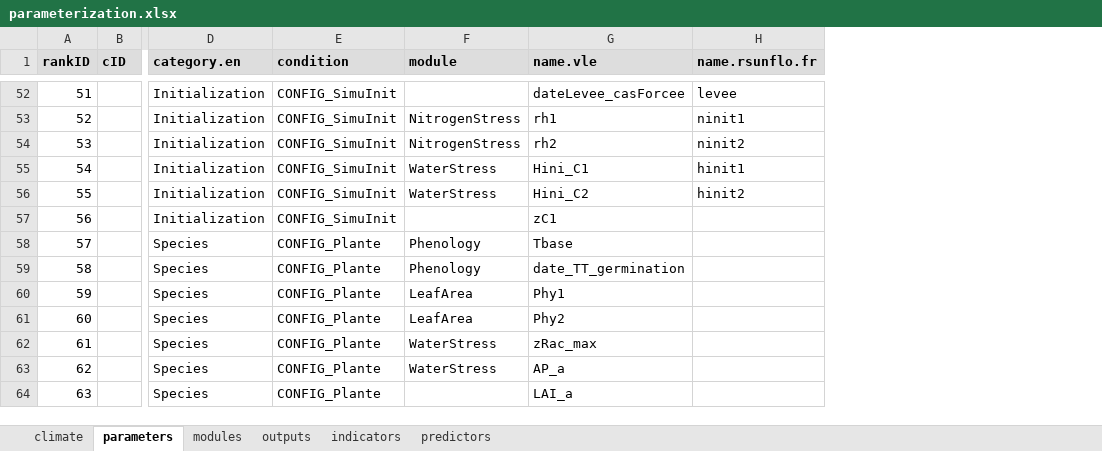
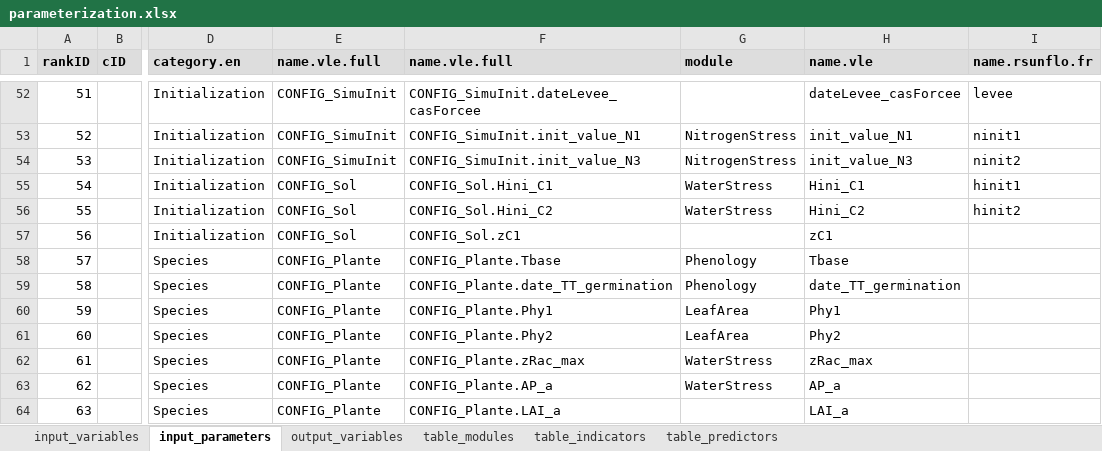
Before and after one commit to picasa/rsunflo, an Excel workbook: inst/doc/files/parameterization.xlsx, sheet input_parameters, drawn as a sheet; only a part is shown, gaps mark what is left out; values as stored, in another font and other column widths than the file's, no borders; charts and pictures not drawn; addresses are those after the commit; the diff covers the shown part only; the diff names each change by its address in the sheet, - before the commit and + after, or states it on an @@ line.

Commit message:
updated links between VLE names and used names for parameters and outputs

```diff
--- a/inst/doc/files/parameterization.xlsx (sheet input_parameters)
+++ b/inst/doc/files/parameterization.xlsx (sheet input_parameters)
-sheet tab: climate
+sheet tab: input_variables
-sheet tab: parameters
+sheet tab: input_parameters
-sheet tab: modules
+sheet tab: output_variables
-sheet tab: outputs
+sheet tab: table_modules
-sheet tab: indicators
+sheet tab: table_indicators
-sheet tab: predictors
+sheet tab: table_predictors
+column F (name.vle.full), rows 52-64: CONFIG_SimuInit.dateLevee_casForcee | CONFIG_SimuInit.init_value_N1 | CONFIG_SimuInit.init_value_N3 | CONFIG_Sol.Hini_C1 | CONFIG_Sol.Hini_C2 | CONFIG_Sol.zC1 | CONFIG_Plante.Tbase | CONFIG_Plante.date_TT_germination | CONFIG_Plante.Phy1 | CONFIG_Plante.Phy2 | CONFIG_Plante.zRac_max | CONFIG_Plante.AP_a | CONFIG_Plante.LAI_a
-E1: condition
+E1: name.vle.full
-H53 (name.vle): rh1
+H53 (name.vle): init_value_N1
-H54 (name.vle): rh2
+H54 (name.vle): init_value_N3
-E55:E57 (name.vle.full): CONFIG_SimuInit
+E55:E57 (name.vle.full): CONFIG_Sol
```
Also changed, not shown: 5 removed rows and 59 edited cells elsewhere in this sheet, sheet output_variables, sheet table_modules, 3 other files.
